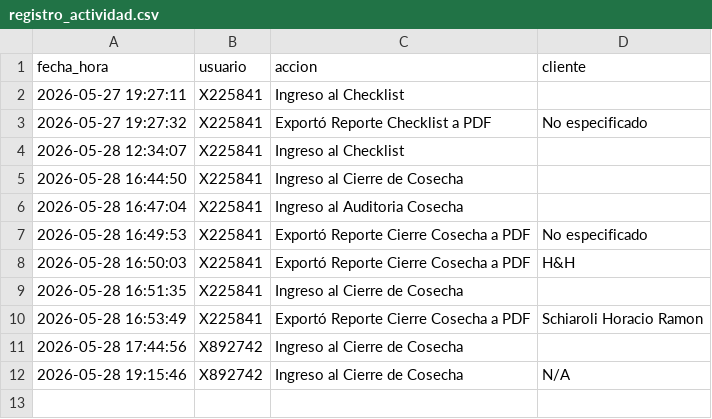
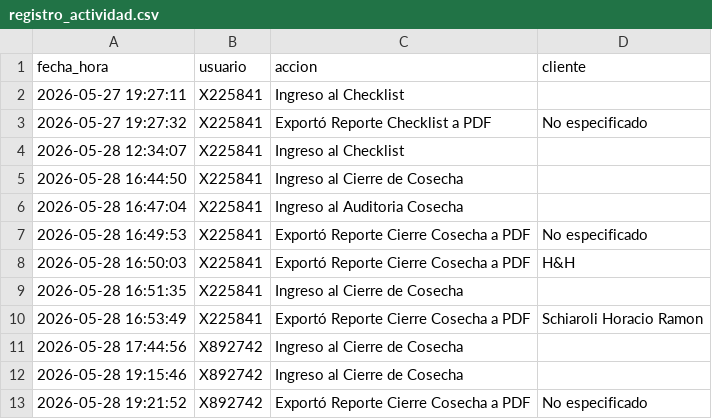
Before and after one commit to suyai-d/reportes-seguridad-db, a CSV file: registro_actividad.csv, drawn as a sheet.

Commit message:
Log: X892742 - Exportó Reporte Cierre Cosecha a PDF

```diff
--- a/registro_actividad.csv
+++ b/registro_actividad.csv
@@ -11,2 +11,3 @@ fecha_hora,usuario,accion,cliente
 2026-05-28 17:44:56,X892742,Ingreso al Cierre de Cosecha,
-2026-05-28 19:15:46,X892742,Ingreso al Cierre de Cosecha,N/A
+2026-05-28 19:15:46,X892742,Ingreso al Cierre de Cosecha,
+2026-05-28 19:21:52,X892742,Exportó Reporte Cierre Cosecha a PDF,No especificado
```
